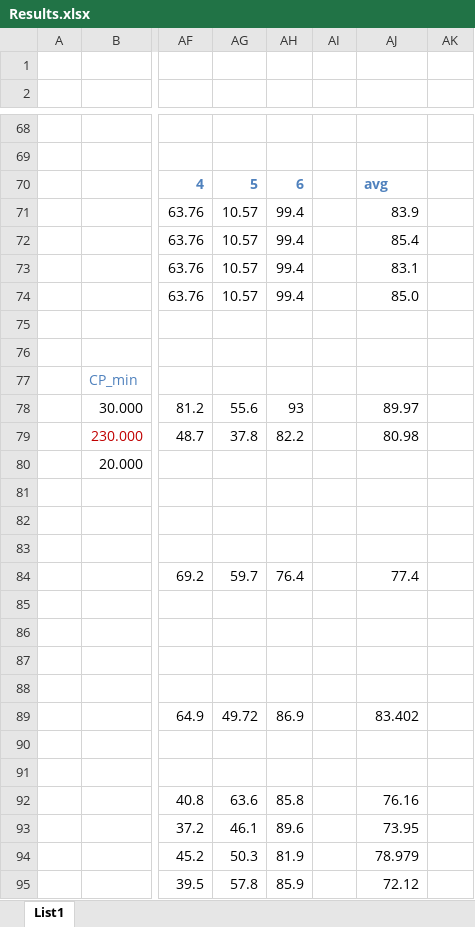
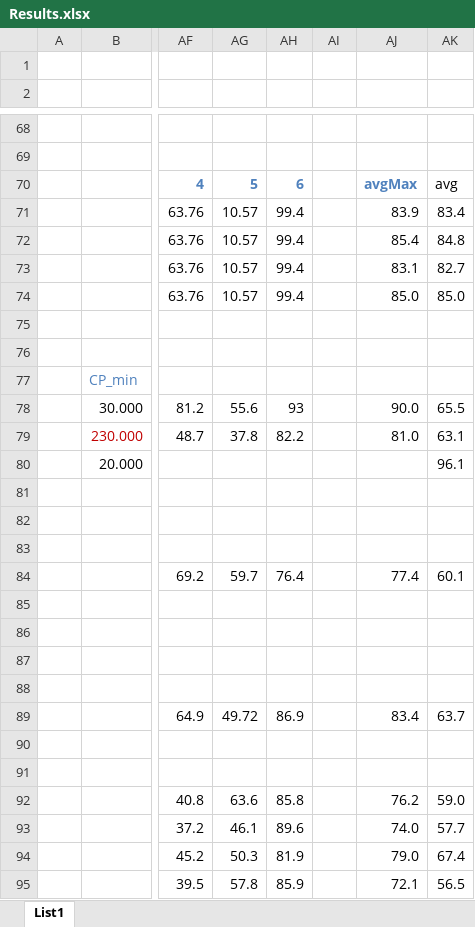
Before and after one commit to davors/Celtra-Jackpot, an Excel workbook: matlab_analysis/Results.xlsx, sheet List1, drawn as a sheet; only a part is shown, gaps mark what is left out; values as stored, in another font and other column widths than the file's, no borders; conditional formats not drawn; the diff covers the shown part only; the diff names each change by its address in the sheet, - before the commit and + after, or states it on an @@ line.

Commit message:
First paper draft and results

```diff
--- a/matlab_analysis/Results.xlsx (sheet List1)
+++ b/matlab_analysis/Results.xlsx (sheet List1)
-AJ70: avg
+AJ70: avgMax
-AK70: (empty)
+AK70: avg
-AK71: (empty)
+AK71: 83.4
-AK72: (empty)
+AK72: 84.8
-AK73: (empty)
+AK73: 82.7
-AK74: (empty)
+AK74: 85.0
-AJ78: 89.97
+AJ78: 90.0
-AK78: (empty)
+AK78: 65.5
-AJ79: 80.98
+AJ79: 81.0
-AK79: (empty)
+AK79: 63.1
-AK80: (empty)
+AK80: 96.1
-AK84: (empty)
+AK84: 60.1
-AJ89: 83.402
+AJ89: 83.4
-AK89: (empty)
+AK89: 63.7
-AJ92: 76.16
+AJ92: 76.2
-AK92: (empty)
+AK92: 59.0
-AJ93: 73.95
+AJ93: 74.0
-AK93: (empty)
+AK93: 57.7
-AJ94: 78.979
+AJ94: 79.0
-AK94: (empty)
+AK94: 67.4
-AJ95: 72.12
+AJ95: 72.1
-AK95: (empty)
+AK95: 56.5
```
Also changed, not shown: 10 added rows elsewhere in this sheet, 8 other files.
